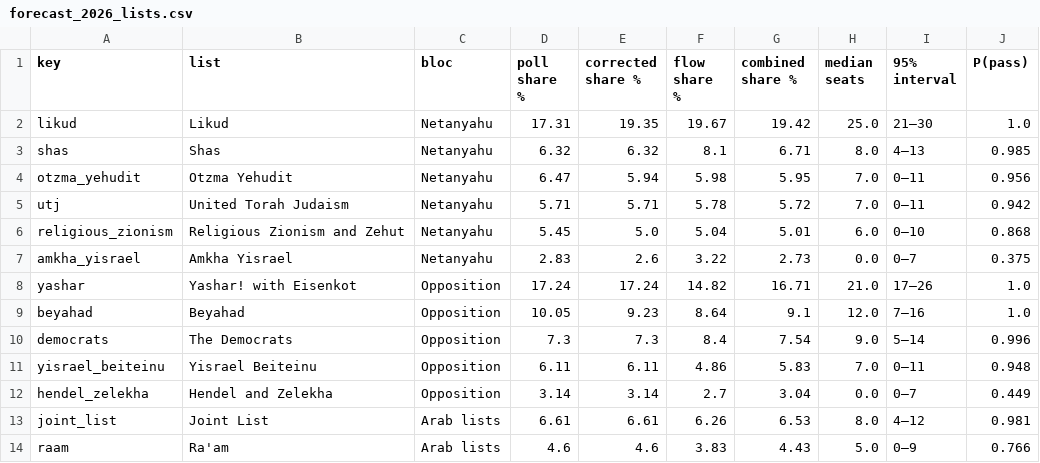
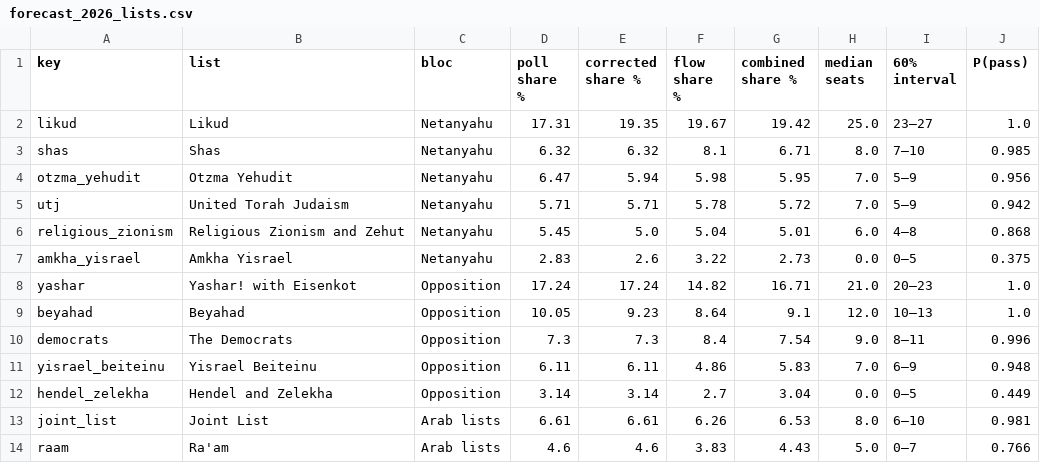
Before and after one commit to safwan188/israel-election-prediction-26, a CSV file: outputs/forecast_2026_lists.csv, drawn as a sheet.

```diff
--- a/outputs/forecast_2026_lists.csv
+++ b/outputs/forecast_2026_lists.csv
@@ -1,14 +1,14 @@
-key,list,bloc,poll share %,corrected share %,flow share %,combined share %,median seats,95% interval,P(pass)
-likud,Likud,Netanyahu,17.31,19.35,19.67,19.42,25.0,21–30,1.0
-shas,Shas,Netanyahu,6.32,6.32,8.1,6.71,8.0,4–13,0.985
-otzma_yehudit,Otzma Yehudit,Netanyahu,6.47,5.94,5.98,5.95,7.0,0–11,0.956
-utj,United Torah Judaism,Netanyahu,5.71,5.71,5.78,5.72,7.0,0–11,0.942
-religious_zionism,Religious Zionism and Zehut,Netanyahu,5.45,5.0,5.04,5.01,6.0,0–10,0.868
-amkha_yisrael,Amkha Yisrael,Netanyahu,2.83,2.6,3.22,2.73,0.0,0–7,0.375
-yashar,Yashar! with Eisenkot,Opposition,17.24,17.24,14.82,16.71,21.0,17–26,1.0
-beyahad,Beyahad,Opposition,10.05,9.23,8.64,9.1,12.0,7–16,1.0
-democrats,The Democrats,Opposition,7.3,7.3,8.4,7.54,9.0,5–14,0.996
-yisrael_beiteinu,Yisrael Beiteinu,Opposition,6.11,6.11,4.86,5.83,7.0,0–11,0.948
-hendel_zelekha,Hendel and Zelekha,Opposition,3.14,3.14,2.7,3.04,0.0,0–7,0.449
-joint_list,Joint List,Arab lists,6.61,6.61,6.26,6.53,8.0,4–12,0.981
-raam,Ra'am,Arab lists,4.6,4.6,3.83,4.43,5.0,0–9,0.766
+key,list,bloc,poll share %,corrected share %,flow share %,combined share %,median seats,60% interval,P(pass)
+likud,Likud,Netanyahu,17.31,19.35,19.67,19.42,25.0,23–27,1.0
+shas,Shas,Netanyahu,6.32,6.32,8.1,6.71,8.0,7–10,0.985
+otzma_yehudit,Otzma Yehudit,Netanyahu,6.47,5.94,5.98,5.95,7.0,5–9,0.956
+utj,United Torah Judaism,Netanyahu,5.71,5.71,5.78,5.72,7.0,5–9,0.942
+religious_zionism,Religious Zionism and Zehut,Netanyahu,5.45,5.0,5.04,5.01,6.0,4–8,0.868
+amkha_yisrael,Amkha Yisrael,Netanyahu,2.83,2.6,3.22,2.73,0.0,0–5,0.375
+yashar,Yashar! with Eisenkot,Opposition,17.24,17.24,14.82,16.71,21.0,20–23,1.0
+beyahad,Beyahad,Opposition,10.05,9.23,8.64,9.1,12.0,10–13,1.0
+democrats,The Democrats,Opposition,7.3,7.3,8.4,7.54,9.0,8–11,0.996
+yisrael_beiteinu,Yisrael Beiteinu,Opposition,6.11,6.11,4.86,5.83,7.0,6–9,0.948
+hendel_zelekha,Hendel and Zelekha,Opposition,3.14,3.14,2.7,3.04,0.0,0–5,0.449
+joint_list,Joint List,Arab lists,6.61,6.61,6.26,6.53,8.0,6–10,0.981
+raam,Ra'am,Arab lists,4.6,4.6,3.83,4.43,5.0,0–7,0.766
```
Also changed, not shown: 4 other files.
